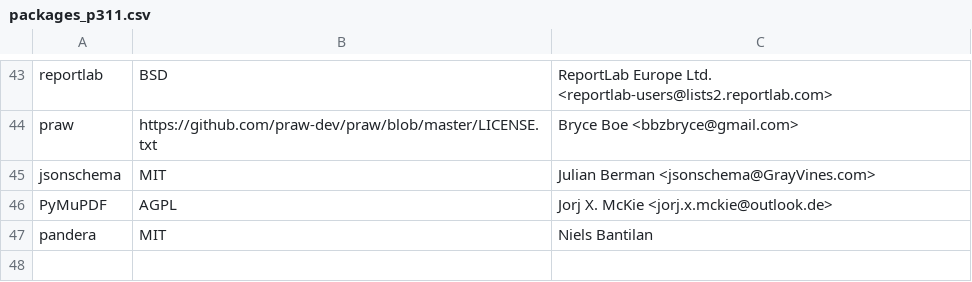
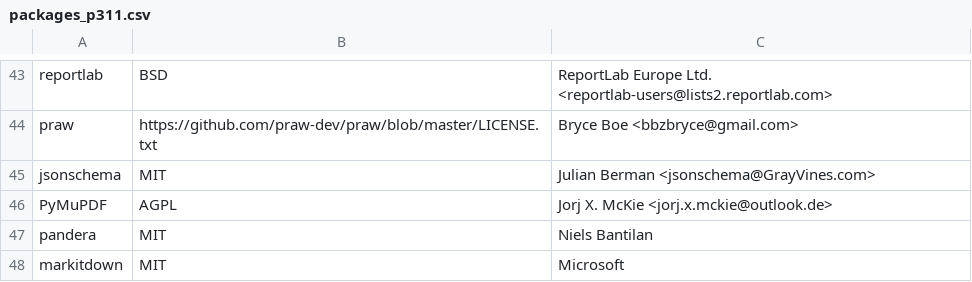
Before and after one commit to keithrozario/Klayers, a CSV file: pipeline/config/packages_p311.csv, drawn as a sheet; only a part is shown, gaps mark what is left out.

Commit message:
feat(markitdown): Add markitdown to python 3.11

```diff
--- a/pipeline/config/packages_p311.csv
+++ b/pipeline/config/packages_p311.csv
@@ -47 +47,2 @@ PyMuPDF,AGPL,Jorj X. McKie <jorj.x.mckie@outlook.de>
 pandera,MIT,Niels Bantilan
+markitdown,MIT,Microsoft
```
